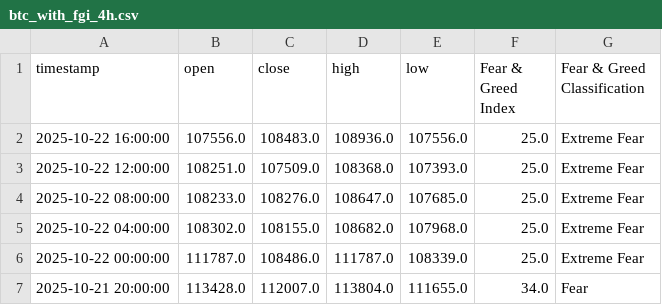
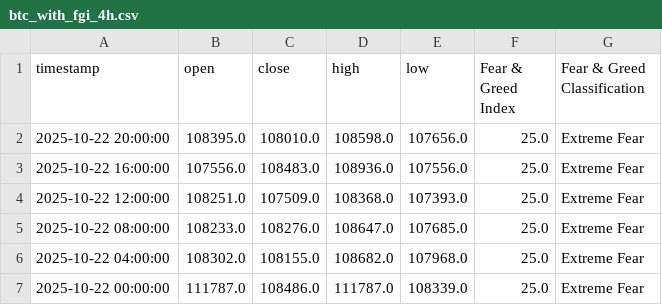
Before and after one commit to MetalGrey/btc-fgi-daily-2020, a CSV file: datasets/btc_with_fgi_4h.csv, drawn as a sheet; only a part is shown; the shorter side is filled out with more unchanged rows.

```diff
--- a/datasets/btc_with_fgi_4h.csv
+++ b/datasets/btc_with_fgi_4h.csv
@@ -1,2 +1,3 @@
 timestamp,open,close,high,low,Fear & Greed Index,Fear & Greed Classification
+2025-10-22 20:00:00,108395.0,108010.0,108598.0,107656.0,25.0,Extreme Fear
 2025-10-22 16:00:00,107556.0,108483.0,108936.0,107556.0,25.0,Extreme Fear
```
